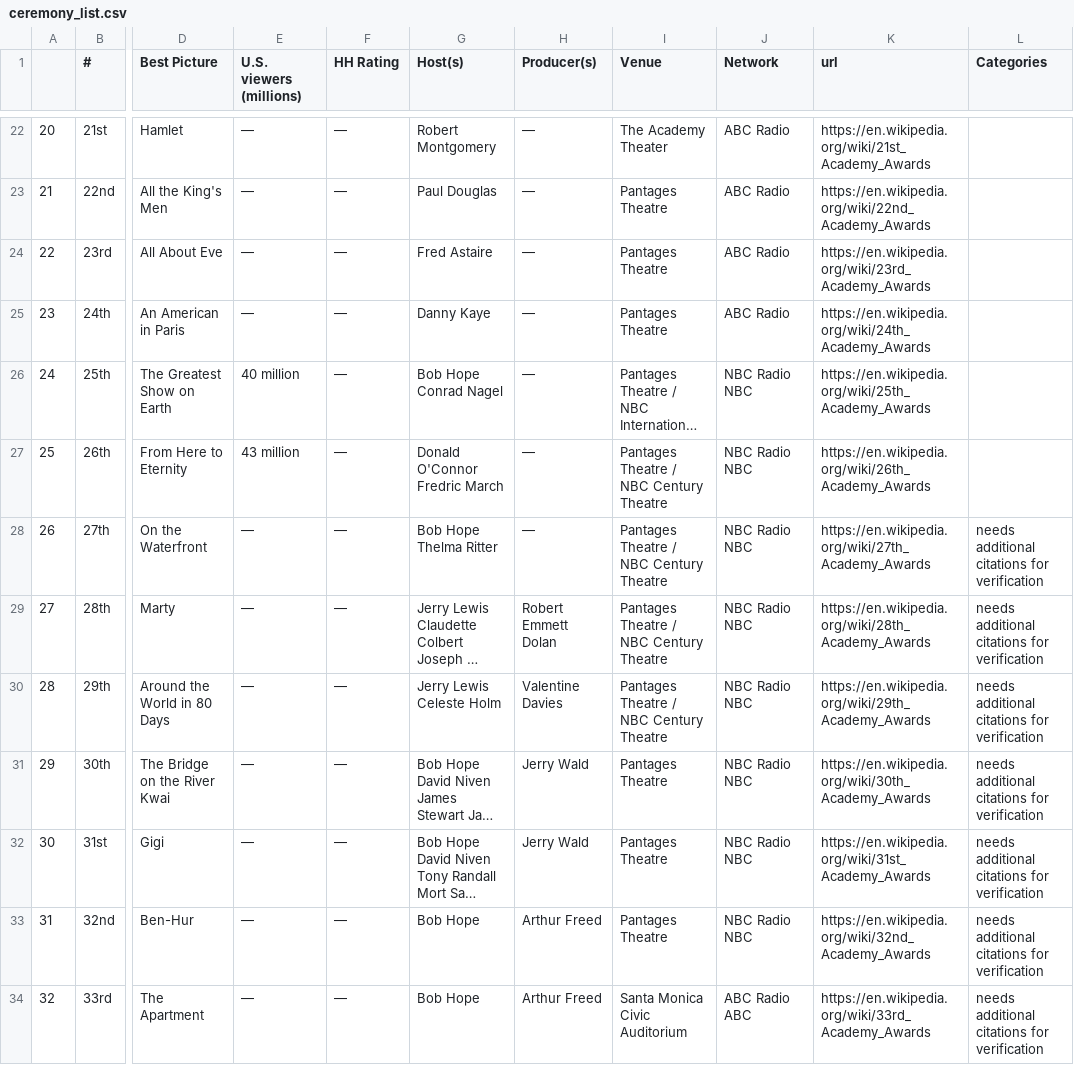
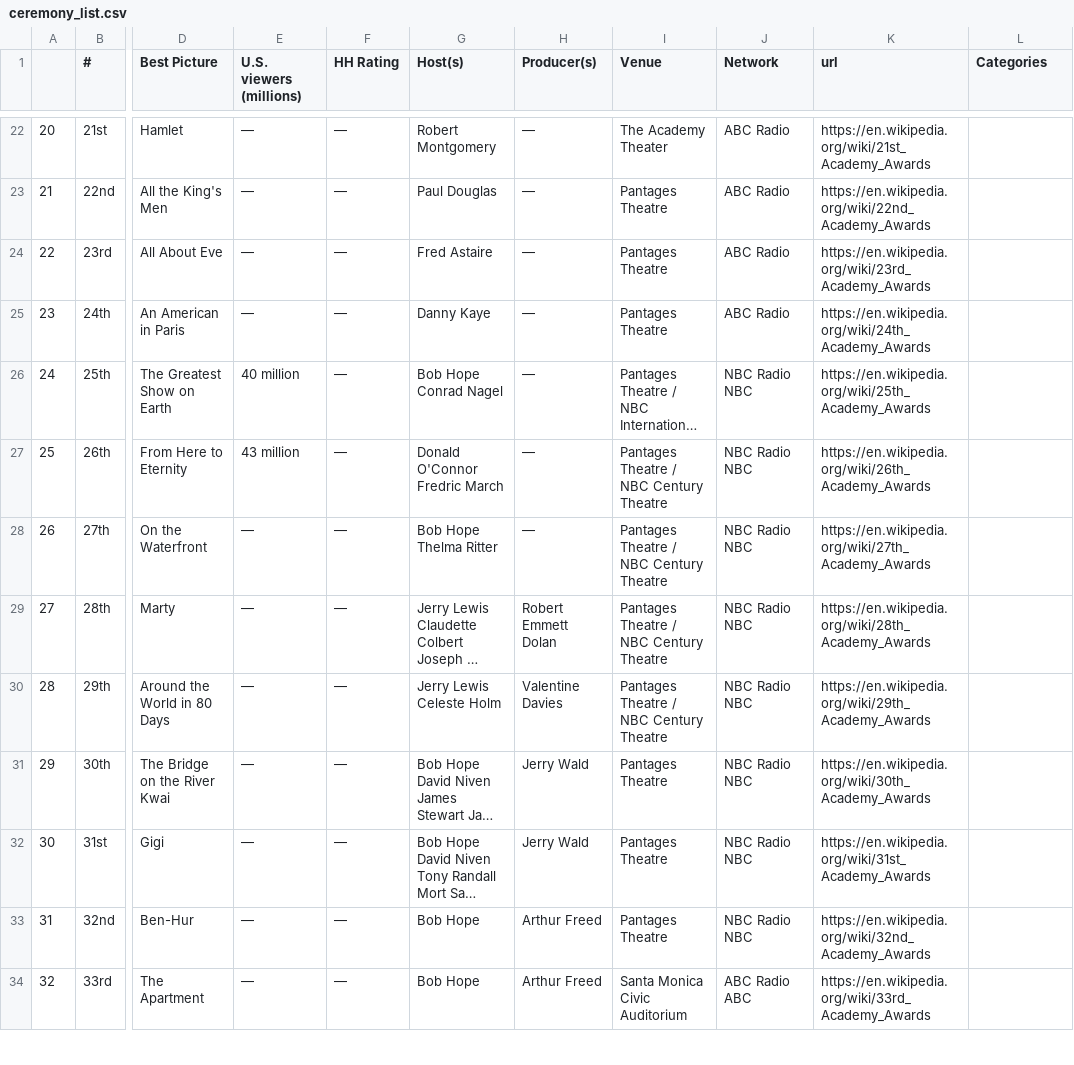
Before and after one commit to victorfernandesraton/oscar-analisys, a CSV file: ceremony_list.csv, drawn as a sheet; only a part is shown, gaps mark what is left out; long unchanged cells end in …; the diff covers the shown part only; the diff names each change by its address in the sheet, - before the commit and + after, or states it on an @@ line.

```diff
--- a/ceremony_list.csv
+++ b/ceremony_list.csv
-L28:L34 (Categories): needs additional citations for verification
+L28:L34 (Categories): (empty)
```
Also changed, not shown: 15 edited cells elsewhere in this file, 5 other files.
